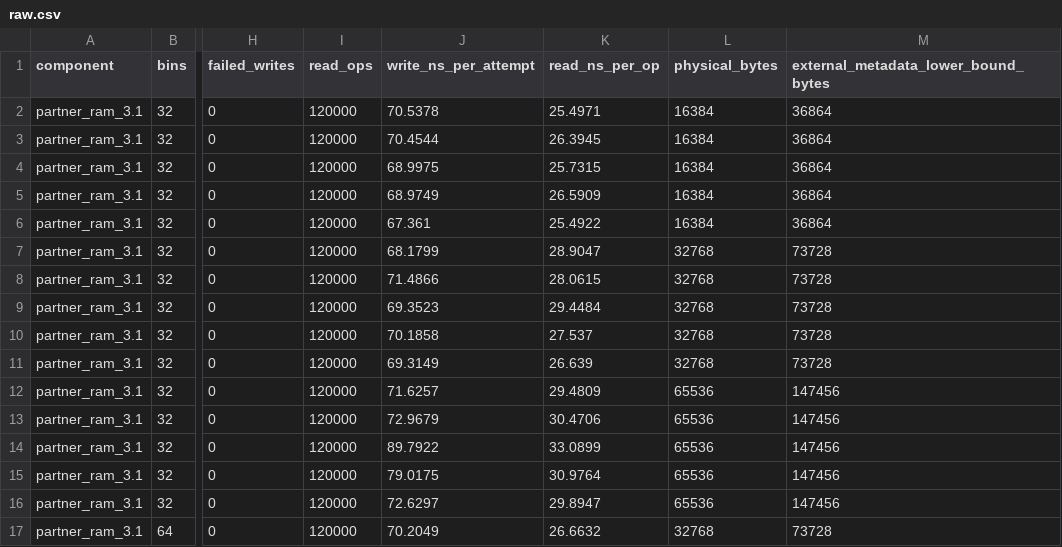
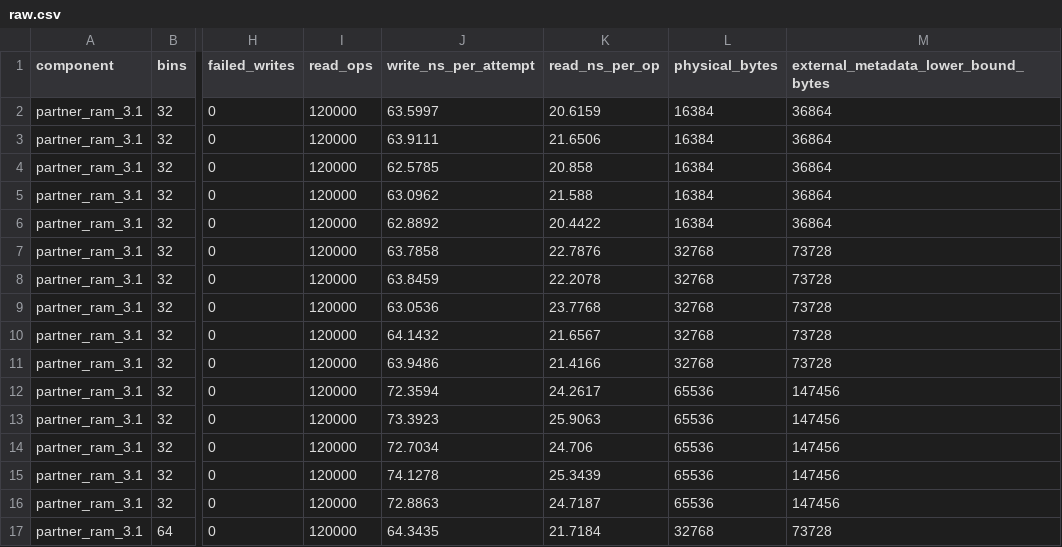
Before and after one commit to ZJY-HSBL/HashFrontier, a CSV file: results/stoc25-partner-section3/raw.csv, drawn as a sheet; only a part is shown, gaps mark what is left out; the diff covers the shown part only; the diff names each change by its address in the sheet, - before the commit and + after, or states it on an @@ line.

```diff
--- a/results/stoc25-partner-section3/raw.csv
+++ b/results/stoc25-partner-section3/raw.csv
-J2 (write_ns_per_attempt): 70.5378
+J2 (write_ns_per_attempt): 63.5997
-K2 (read_ns_per_op): 25.4971
+K2 (read_ns_per_op): 20.6159
-J3 (write_ns_per_attempt): 70.4544
+J3 (write_ns_per_attempt): 63.9111
-K3 (read_ns_per_op): 26.3945
+K3 (read_ns_per_op): 21.6506
-J4 (write_ns_per_attempt): 68.9975
+J4 (write_ns_per_attempt): 62.5785
-K4 (read_ns_per_op): 25.7315
+K4 (read_ns_per_op): 20.858
-J5 (write_ns_per_attempt): 68.9749
+J5 (write_ns_per_attempt): 63.0962
-K5 (read_ns_per_op): 26.5909
+K5 (read_ns_per_op): 21.588
-J6 (write_ns_per_attempt): 67.361
+J6 (write_ns_per_attempt): 62.8892
-K6 (read_ns_per_op): 25.4922
+K6 (read_ns_per_op): 20.4422
-J7 (write_ns_per_attempt): 68.1799
+J7 (write_ns_per_attempt): 63.7858
-K7 (read_ns_per_op): 28.9047
+K7 (read_ns_per_op): 22.7876
-J8 (write_ns_per_attempt): 71.4866
+J8 (write_ns_per_attempt): 63.8459
-K8 (read_ns_per_op): 28.0615
+K8 (read_ns_per_op): 22.2078
-J9 (write_ns_per_attempt): 69.3523
+J9 (write_ns_per_attempt): 63.0536
-K9 (read_ns_per_op): 29.4484
+K9 (read_ns_per_op): 23.7768
-J10 (write_ns_per_attempt): 70.1858
+J10 (write_ns_per_attempt): 64.1432
-K10 (read_ns_per_op): 27.537
+K10 (read_ns_per_op): 21.6567
-J11 (write_ns_per_attempt): 69.3149
+J11 (write_ns_per_attempt): 63.9486
-K11 (read_ns_per_op): 26.639
+K11 (read_ns_per_op): 21.4166
-J12 (write_ns_per_attempt): 71.6257
+J12 (write_ns_per_attempt): 72.3594
-K12 (read_ns_per_op): 29.4809
+K12 (read_ns_per_op): 24.2617
-J13 (write_ns_per_attempt): 72.9679
+J13 (write_ns_per_attempt): 73.3923
-K13 (read_ns_per_op): 30.4706
+K13 (read_ns_per_op): 25.9063
-J14 (write_ns_per_attempt): 89.7922
+J14 (write_ns_per_attempt): 72.7034
-K14 (read_ns_per_op): 33.0899
+K14 (read_ns_per_op): 24.706
-J15 (write_ns_per_attempt): 79.0175
+J15 (write_ns_per_attempt): 74.1278
-K15 (read_ns_per_op): 30.9764
+K15 (read_ns_per_op): 25.3439
-J16 (write_ns_per_attempt): 72.6297
+J16 (write_ns_per_attempt): 72.8863
-K16 (read_ns_per_op): 29.8947
+K16 (read_ns_per_op): 24.7187
-J17 (write_ns_per_attempt): 70.2049
+J17 (write_ns_per_attempt): 64.3435
-K17 (read_ns_per_op): 26.6632
+K17 (read_ns_per_op): 21.7184
```
Also changed, not shown: 58 edited cells elsewhere in this file, results/stoc25-partner-section3/summary.csv, 6 other files.
